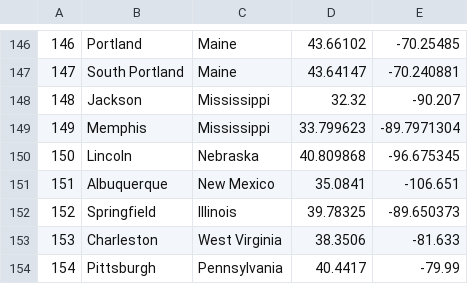
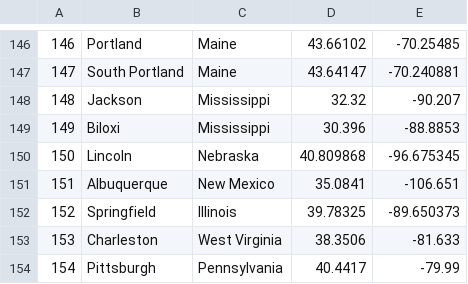
Before and after one commit to ccsinsf/a-home-your-own, a CSV file: seed_data/city_locations_encoding1.csv, drawn as a sheet; only a part is shown, gaps mark what is left out.

Commit message:
added a job hunt feature for the given city

```diff
--- a/seed_data/city_locations_encoding1.csv
+++ b/seed_data/city_locations_encoding1.csv
@@ -148,3 +148,3 @@
 148,Jackson,Mississippi,32.32,-90.207
-149,Memphis,Mississippi,33.799623,-89.7971304
+149,Biloxi,Mississippi,30.396,-88.8853
 150,Lincoln,Nebraska,40.809868,-96.675345
```
Also changed, not shown: seed_data/city_prices_rf.csv, 1 other file.
